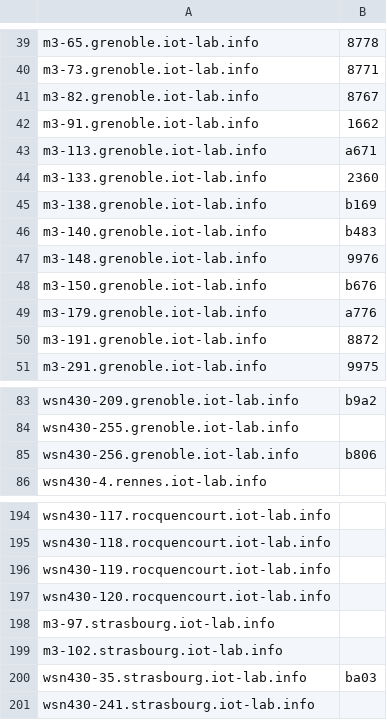
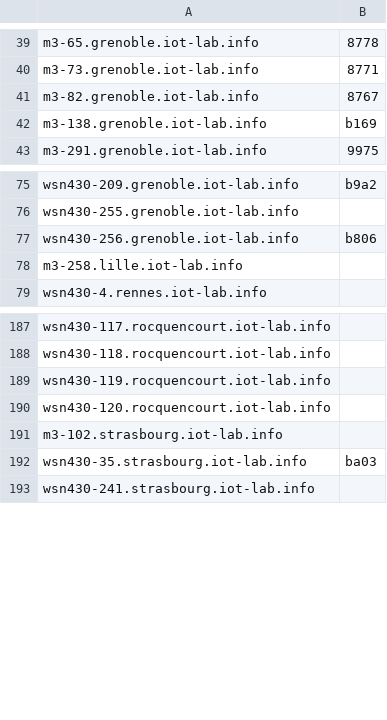
Before and after one commit to iot-lab/iot-lab, a CSV file: tools_and_scripts/platform_uids_scripts/prod/uid_cmp_no_data.csv, drawn as a sheet; only a part is shown, gaps mark what is left out; removed rows and columns are numbered as before the commit, all else as after; the diff names each change by its address in the sheet, - before the commit and + after, or states it on an @@ line.

```diff
--- a/tools_and_scripts/platform_uids_scripts/prod/uid_cmp_no_data.csv
+++ b/tools_and_scripts/platform_uids_scripts/prod/uid_cmp_no_data.csv
-row 42: m3-91.grenoble.iot-lab.info | 1662
-row 43: m3-113.grenoble.iot-lab.info | a671
-row 44: m3-133.grenoble.iot-lab.info | 2360
-row 46: m3-140.grenoble.iot-lab.info | b483
-row 47: m3-148.grenoble.iot-lab.info | 9976
-row 48: m3-150.grenoble.iot-lab.info | b676
-row 49: m3-179.grenoble.iot-lab.info | a776
-row 50: m3-191.grenoble.iot-lab.info | 8872
+row 78: m3-258.lille.iot-lab.info
-row 198: m3-97.strasbourg.iot-lab.info
```
Also changed, not shown: tools_and_scripts/platform_uids_scripts/prod/uid_cmp_ok.csv, 1 other file.
